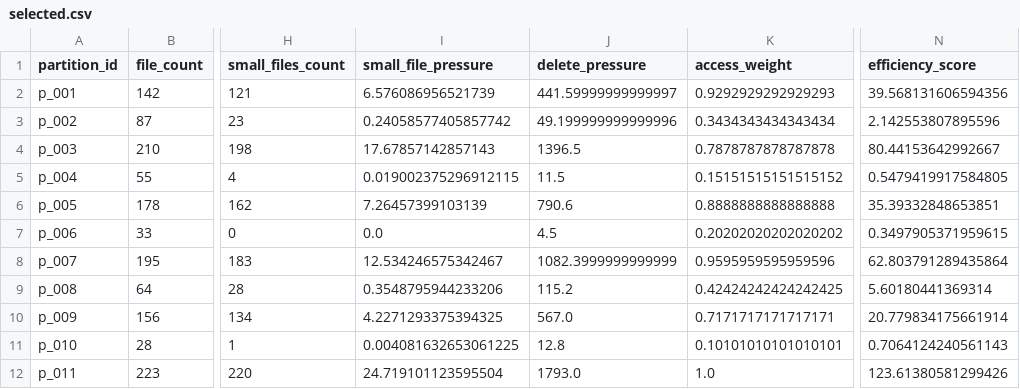
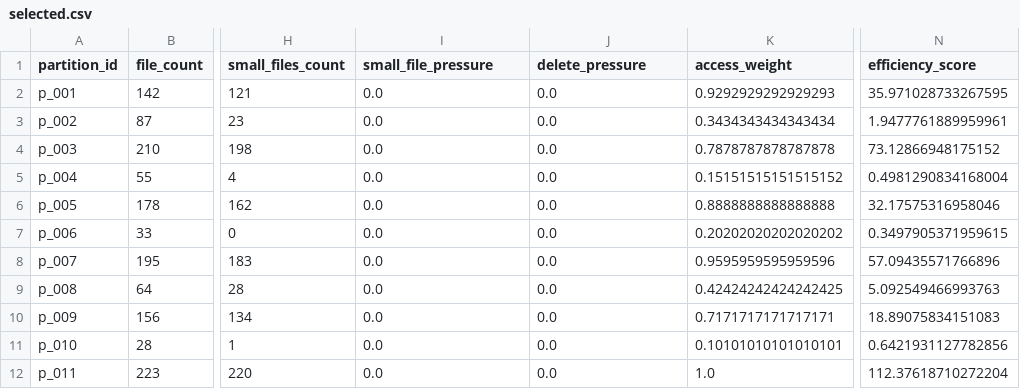
Before and after one commit to ABHINAVJINDAL26/Cost-Aware-Compaction-Strategy-for-Apache-Iceberg, a CSV file: outputs/selected.csv, drawn as a sheet; only a part is shown, gaps mark what is left out; the diff covers the shown part only; the diff names each change by its address in the sheet, - before the commit and + after, or states it on an @@ line.

```diff
--- a/outputs/selected.csv
+++ b/outputs/selected.csv
-I2 (small_file_pressure): 6.576086956521739
+I2 (small_file_pressure): 0.0
-J2 (delete_pressure): 441.59999999999997
+J2 (delete_pressure): 0.0
-N2 (efficiency_score): 39.568131606594356
+N2 (efficiency_score): 35.971028733267595
-I3 (small_file_pressure): 0.24058577405857742
+I3 (small_file_pressure): 0.0
-J3 (delete_pressure): 49.199999999999996
+J3 (delete_pressure): 0.0
-N3 (efficiency_score): 2.142553807895596
+N3 (efficiency_score): 1.9477761889959961
-I4 (small_file_pressure): 17.67857142857143
+I4 (small_file_pressure): 0.0
-J4 (delete_pressure): 1396.5
+J4 (delete_pressure): 0.0
-N4 (efficiency_score): 80.44153642992667
+N4 (efficiency_score): 73.12866948175152
-I5 (small_file_pressure): 0.019002375296912115
+I5 (small_file_pressure): 0.0
-J5 (delete_pressure): 11.5
+J5 (delete_pressure): 0.0
-N5 (efficiency_score): 0.5479419917584805
+N5 (efficiency_score): 0.4981290834168004
-I6 (small_file_pressure): 7.26457399103139
+I6 (small_file_pressure): 0.0
-J6 (delete_pressure): 790.6
+J6 (delete_pressure): 0.0
-N6 (efficiency_score): 35.39332848653851
+N6 (efficiency_score): 32.17575316958046
-J7 (delete_pressure): 4.5
+J7 (delete_pressure): 0.0
-I8 (small_file_pressure): 12.534246575342467
+I8 (small_file_pressure): 0.0
-J8 (delete_pressure): 1082.3999999999999
+J8 (delete_pressure): 0.0
-N8 (efficiency_score): 62.803791289435864
+N8 (efficiency_score): 57.09435571766896
-I9 (small_file_pressure): 0.3548795944233206
+I9 (small_file_pressure): 0.0
-J9 (delete_pressure): 115.2
+J9 (delete_pressure): 0.0
-N9 (efficiency_score): 5.60180441369314
+N9 (efficiency_score): 5.092549466993763
-I10 (small_file_pressure): 4.2271293375394325
+I10 (small_file_pressure): 0.0
-J10 (delete_pressure): 567.0
+J10 (delete_pressure): 0.0
-N10 (efficiency_score): 20.779834175661914
+N10 (efficiency_score): 18.89075834151083
-I11 (small_file_pressure): 0.004081632653061225
+I11 (small_file_pressure): 0.0
-J11 (delete_pressure): 12.8
+J11 (delete_pressure): 0.0
-N11 (efficiency_score): 0.7064124240561143
+N11 (efficiency_score): 0.6421931127782856
-I12 (small_file_pressure): 24.719101123595504
+I12 (small_file_pressure): 0.0
-J12 (delete_pressure): 1793.0
+J12 (delete_pressure): 0.0
-N12 (efficiency_score): 123.61380581299426
+N12 (efficiency_score): 112.37618710272204
```
Also changed, not shown: 27 edited cells elsewhere in this file, 5 other files.
